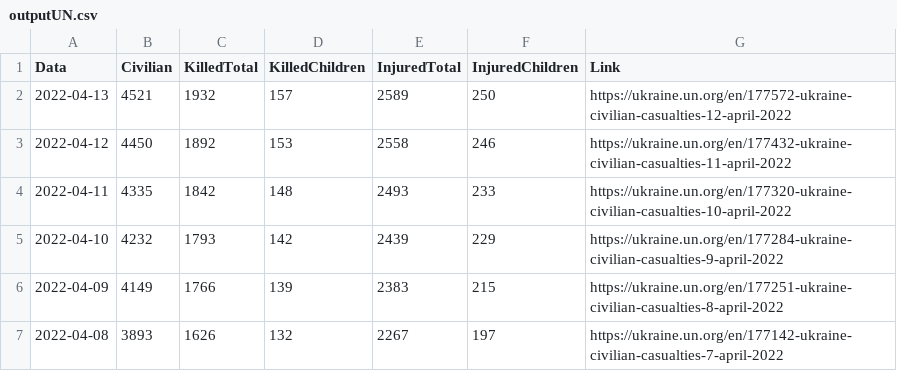
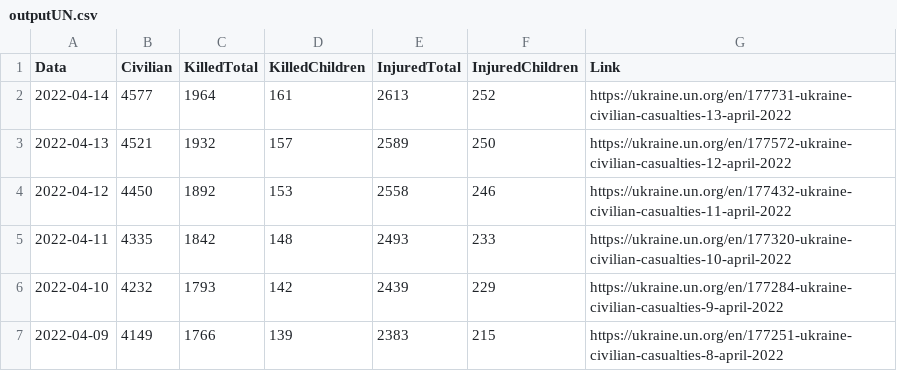
Before and after one commit to QuelTizioLi/WarData, a CSV file: data/outputUN.csv, drawn as a sheet; only a part is shown; the shorter side is filled out with more unchanged rows; the diff names each change by its address in the sheet, - before the commit and + after, or states it on an @@ line.

```diff
--- a/data/outputUN.csv
+++ b/data/outputUN.csv
+row 2: 2022-04-14 | 4577 | 1964 | 161 | 2613 | 252 | https://ukraine.un.org/en/177731-ukraine-civilian-casualties-13-april-2022
```
Also changed, not shown: data/crimeChildren.csv.
